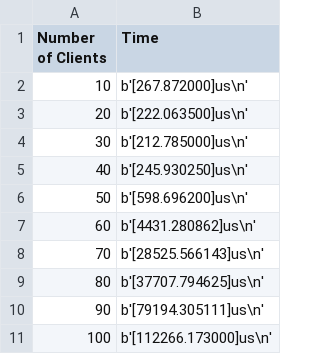
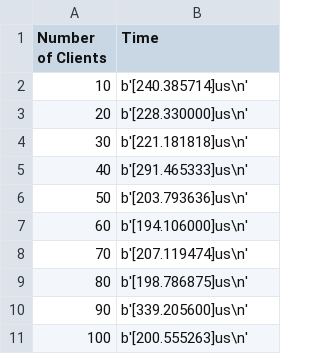
Before and after one commit to shivamkumarsingh114/RTOS, a CSV file: Assignment 1/logs/1.csv, drawn as a sheet.

```diff
--- a/Assignment 1/logs/1.csv
+++ b/Assignment 1/logs/1.csv
@@ -1,11 +1,11 @@
 Number of Clients, Time
-10, b'[267.872000]us\n'
-20, b'[222.063500]us\n'
-30, b'[212.785000]us\n'
-40, b'[245.930250]us\n'
-50, b'[598.696200]us\n'
-60, b'[4431.280862]us\n'
-70, b'[28525.566143]us\n'
-80, b'[37707.794625]us\n'
-90, b'[79194.305111]us\n'
-100, b'[112266.173000]us\n'
+10, b'[240.385714]us\n'
+20, b'[228.330000]us\n'
+30, b'[221.181818]us\n'
+40, b'[291.465333]us\n'
+50, b'[203.793636]us\n'
+60, b'[194.106000]us\n'
+70, b'[207.119474]us\n'
+80, b'[198.786875]us\n'
+90, b'[339.205600]us\n'
+100, b'[200.555263]us\n'
```
Also changed, not shown: 1 other file.
